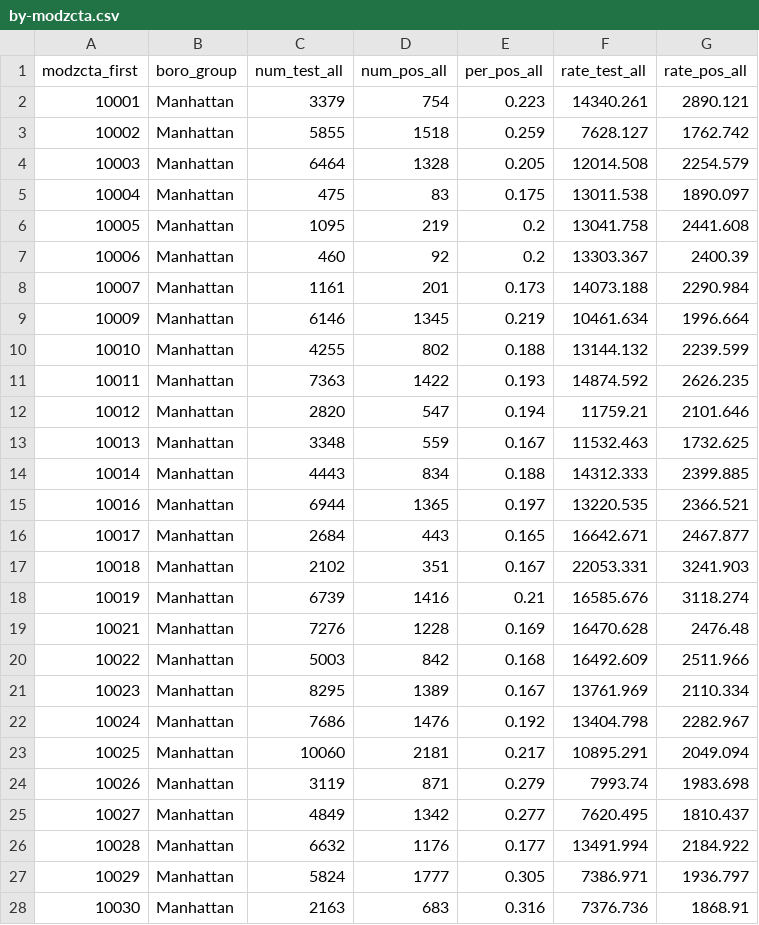
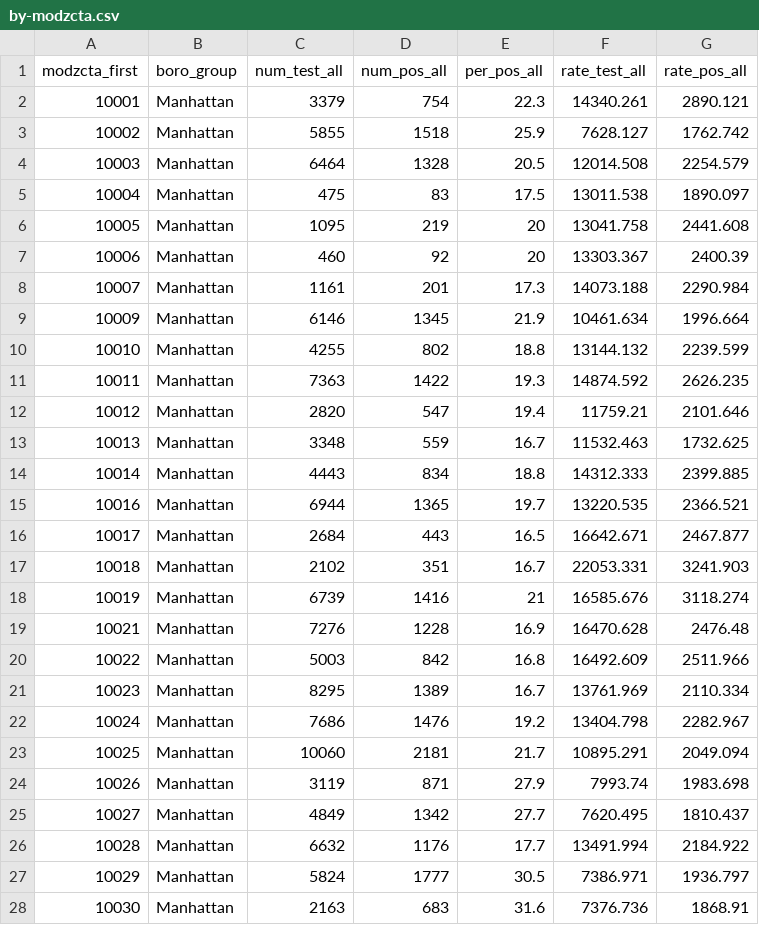
Before and after one commit to nycehs/Map, a CSV file: spmaptest/by-modzcta.csv, drawn as a sheet; only a part is shown; the diff covers the shown part only.

```diff
--- a/spmaptest/by-modzcta.csv
+++ b/spmaptest/by-modzcta.csv
@@ -1,28 +1,28 @@
 modzcta_first,boro_group,num_test_all,num_pos_all,per_pos_all,rate_test_all,rate_pos_all
-10001,Manhattan,3379,754,0.223,14340.261,2890.121
-10002,Manhattan,5855,1518,0.259,7628.127,1762.742
-10003,Manhattan,6464,1328,0.205,12014.508,2254.579
-10004,Manhattan,475,83,0.175,13011.538,1890.097
-10005,Manhattan,1095,219,0.2,13041.758,2441.608
-10006,Manhattan,460,92,0.2,13303.367,2400.39
-10007,Manhattan,1161,201,0.173,14073.188,2290.984
-10009,Manhattan,6146,1345,0.219,10461.634,1996.664
-10010,Manhattan,4255,802,0.188,13144.132,2239.599
-10011,Manhattan,7363,1422,0.193,14874.592,2626.235
-10012,Manhattan,2820,547,0.194,11759.21,2101.646
-10013,Manhattan,3348,559,0.167,11532.463,1732.625
-10014,Manhattan,4443,834,0.188,14312.333,2399.885
-10016,Manhattan,6944,1365,0.197,13220.535,2366.521
-10017,Manhattan,2684,443,0.165,16642.671,2467.877
-10018,Manhattan,2102,351,0.167,22053.331,3241.903
-10019,Manhattan,6739,1416,0.21,16585.676,3118.274
-10021,Manhattan,7276,1228,0.169,16470.628,2476.48
-10022,Manhattan,5003,842,0.168,16492.609,2511.966
-10023,Manhattan,8295,1389,0.167,13761.969,2110.334
-10024,Manhattan,7686,1476,0.192,13404.798,2282.967
-10025,Manhattan,10060,2181,0.217,10895.291,2049.094
-10026,Manhattan,3119,871,0.279,7993.74,1983.698
-10027,Manhattan,4849,1342,0.277,7620.495,1810.437
-10028,Manhattan,6632,1176,0.177,13491.994,2184.922
-10029,Manhattan,5824,1777,0.305,7386.971,1936.797
-10030,Manhattan,2163,683,0.316,7376.736,1868.91
+10001,Manhattan,3379,754,22.3,14340.261,2890.121
+10002,Manhattan,5855,1518,25.9,7628.127,1762.742
+10003,Manhattan,6464,1328,20.5,12014.508,2254.579
+10004,Manhattan,475,83,17.5,13011.538,1890.097
+10005,Manhattan,1095,219,20,13041.758,2441.608
+10006,Manhattan,460,92,20,13303.367,2400.39
+10007,Manhattan,1161,201,17.3,14073.188,2290.984
+10009,Manhattan,6146,1345,21.9,10461.634,1996.664
+10010,Manhattan,4255,802,18.8,13144.132,2239.599
+10011,Manhattan,7363,1422,19.3,14874.592,2626.235
+10012,Manhattan,2820,547,19.4,11759.21,2101.646
+10013,Manhattan,3348,559,16.7,11532.463,1732.625
+10014,Manhattan,4443,834,18.8,14312.333,2399.885
+10016,Manhattan,6944,1365,19.7,13220.535,2366.521
+10017,Manhattan,2684,443,16.5,16642.671,2467.877
+10018,Manhattan,2102,351,16.7,22053.331,3241.903
+10019,Manhattan,6739,1416,21,16585.676,3118.274
+10021,Manhattan,7276,1228,16.9,16470.628,2476.48
+10022,Manhattan,5003,842,16.8,16492.609,2511.966
+10023,Manhattan,8295,1389,16.7,13761.969,2110.334
+10024,Manhattan,7686,1476,19.2,13404.798,2282.967
+10025,Manhattan,10060,2181,21.7,10895.291,2049.094
+10026,Manhattan,3119,871,27.9,7993.74,1983.698
+10027,Manhattan,4849,1342,27.7,7620.495,1810.437
+10028,Manhattan,6632,1176,17.7,13491.994,2184.922
+10029,Manhattan,5824,1777,30.5,7386.971,1936.797
+10030,Manhattan,2163,683,31.6,7376.736,1868.91
```
Also changed, not shown: 150 edited cells elsewhere in this file, recentmaptest/FAKE-4-WEEK.csv, 7 other files.
